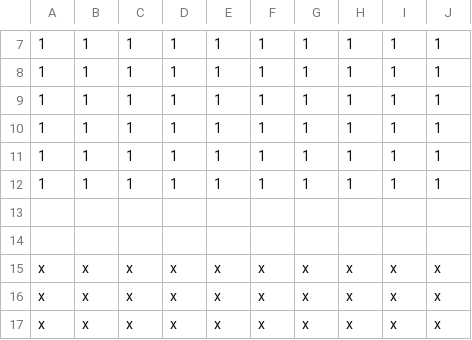
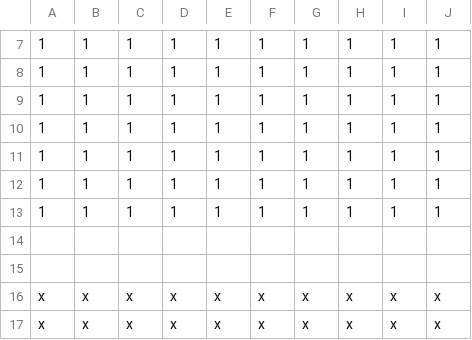
Before and after one commit to Naoya-Ito/rpg01, a CSV file: rpg01/data/b5.csv, drawn as a sheet; only a part is shown, gaps mark what is left out; the shorter side is filled out with more unchanged rows; the diff names each change by its address in the sheet, - before the commit and + after, or states it on an @@ line.

```diff
--- a/rpg01/data/b5.csv
+++ b/rpg01/data/b5.csv
+row 13: 1 | 1 | 1 | 1 | 1 | 1 | 1 | 1 | 1 | 1
```
Also changed, not shown: rpg01/data/b1.csv, rpg01/data/b2.csv, 47 other files.
